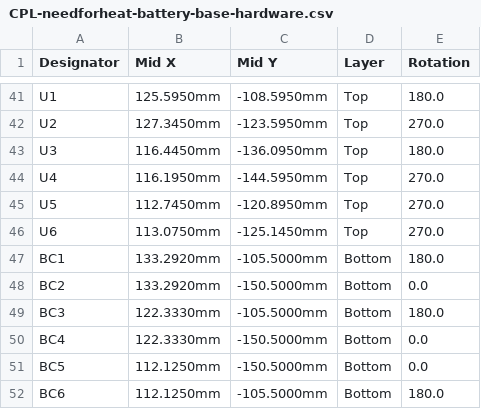
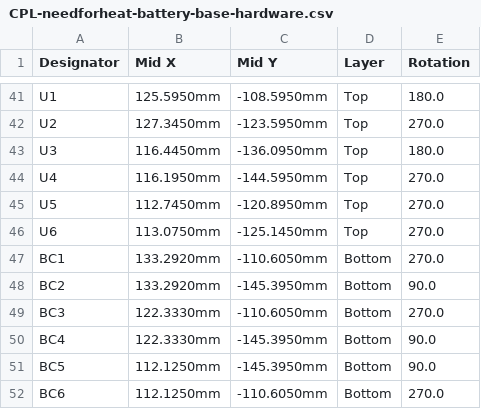
Before and after one commit to energiegedrag-nl/needforheat-battery-base-hardware, a CSV file: pcb/jlcpcb/CPL-needforheat-battery-base-hardware.csv, drawn as a sheet; only a part is shown, gaps mark what is left out.

```diff
--- a/pcb/jlcpcb/CPL-needforheat-battery-base-hardware.csv
+++ b/pcb/jlcpcb/CPL-needforheat-battery-base-hardware.csv
@@ -46,7 +46,7 @@ U5,112.7450mm,-120.8950mm,Top,270.0
 U6,113.0750mm,-125.1450mm,Top,270.0
-BC1,133.2920mm,-105.5000mm,Bottom,180.0
-BC2,133.2920mm,-150.5000mm,Bottom,0.0
-BC3,122.3330mm,-105.5000mm,Bottom,180.0
-BC4,122.3330mm,-150.5000mm,Bottom,0.0
-BC5,112.1250mm,-150.5000mm,Bottom,0.0
-BC6,112.1250mm,-105.5000mm,Bottom,180.0
+BC1,133.2920mm,-110.6050mm,Bottom,270.0
+BC2,133.2920mm,-145.3950mm,Bottom,90.0
+BC3,122.3330mm,-110.6050mm,Bottom,270.0
+BC4,122.3330mm,-145.3950mm,Bottom,90.0
+BC5,112.1250mm,-145.3950mm,Bottom,90.0
+BC6,112.1250mm,-110.6050mm,Bottom,270.0
```
Also changed, not shown: 3 other files.
